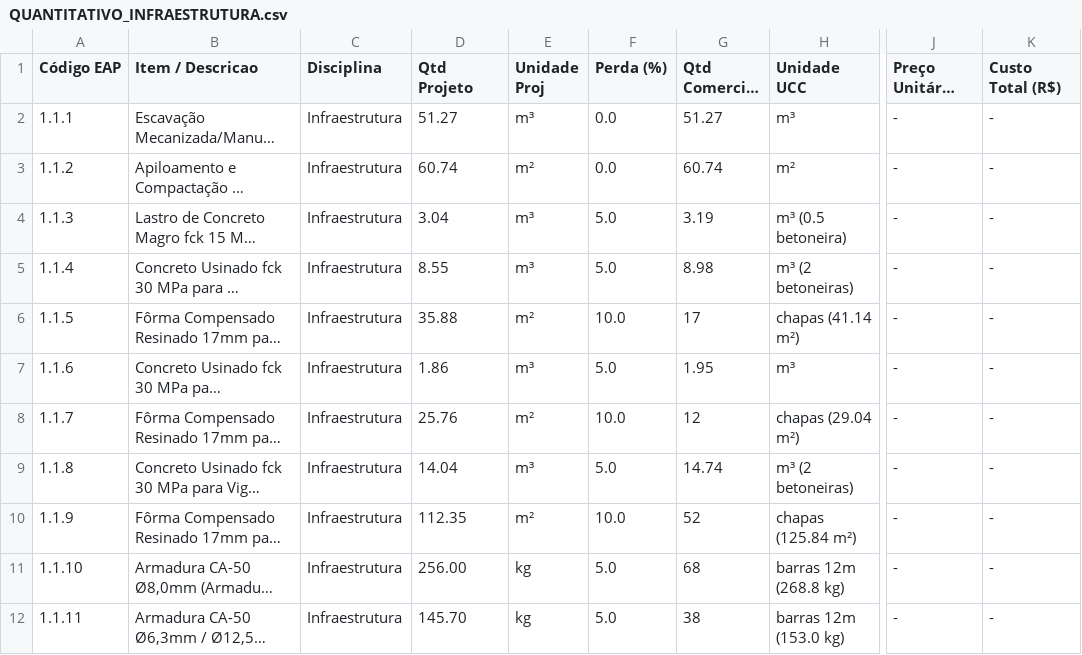
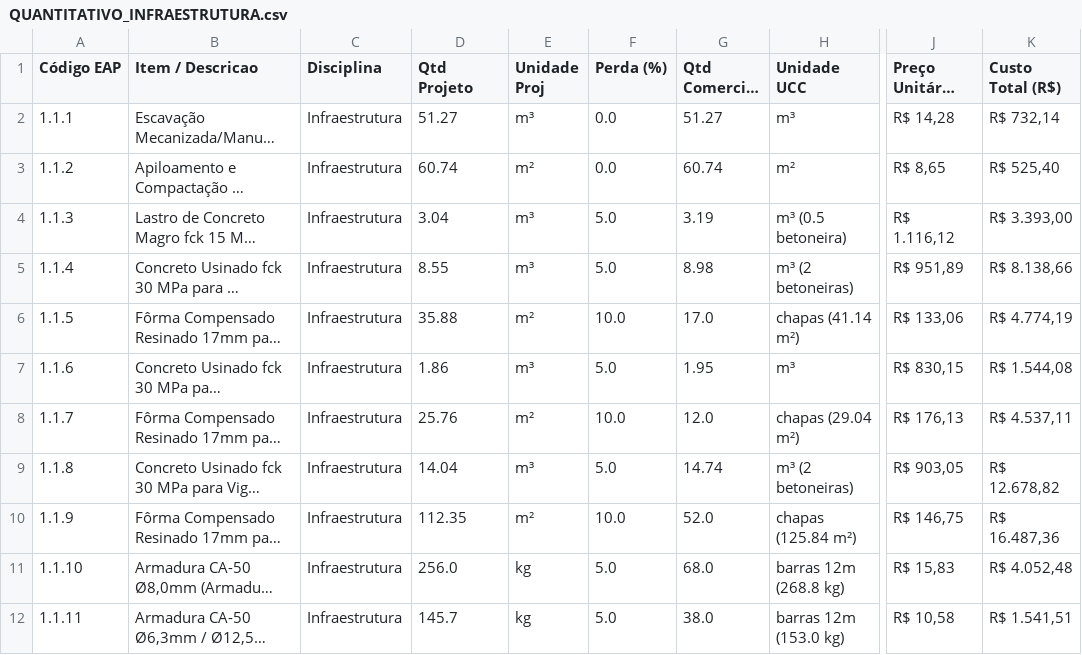
Before and after one commit to alexandrek79ub/Sistema_Gestao_Obras, a CSV file: projetos/OBRA_TMULT/02_ORCAMENTO_BASE_E_CONTRATOS/QUANTITATIVO_INFRAESTRUTURA.csv, drawn as a sheet; only a part is shown, gaps mark what is left out; long unchanged cells end in …; the diff covers the shown part only; the diff names each change by its address in the sheet, - before the commit and + after, or states it on an @@ line.

```diff
--- a/projetos/OBRA_TMULT/02_ORCAMENTO_BASE_E_CONTRATOS/QUANTITATIVO_INFRAESTRUTURA.csv
+++ b/projetos/OBRA_TMULT/02_ORCAMENTO_BASE_E_CONTRATOS/QUANTITATIVO_INFRAESTRUTURA.csv
-J2 (Preço Unitário (R$)): -
+J2 (Preço Unitário (R$)): R$ 14,28
-K2 (Custo Total (R$)): -
+K2 (Custo Total (R$)): R$ 732,14
-J3 (Preço Unitário (R$)): -
+J3 (Preço Unitário (R$)): R$ 8,65
-K3 (Custo Total (R$)): -
+K3 (Custo Total (R$)): R$ 525,40
-J4 (Preço Unitário (R$)): -
+J4 (Preço Unitário (R$)): R$ 1.116,12
-K4 (Custo Total (R$)): -
+K4 (Custo Total (R$)): R$ 3.393,00
-J5 (Preço Unitário (R$)): -
+J5 (Preço Unitário (R$)): R$ 951,89
-K5 (Custo Total (R$)): -
+K5 (Custo Total (R$)): R$ 8.138,66
-G6 (Qtd Comercial UCC): 17
+G6 (Qtd Comercial UCC): 17.0
-J6 (Preço Unitário (R$)): -
+J6 (Preço Unitário (R$)): R$ 133,06
-K6 (Custo Total (R$)): -
+K6 (Custo Total (R$)): R$ 4.774,19
-J7 (Preço Unitário (R$)): -
+J7 (Preço Unitário (R$)): R$ 830,15
-K7 (Custo Total (R$)): -
+K7 (Custo Total (R$)): R$ 1.544,08
-G8 (Qtd Comercial UCC): 12
+G8 (Qtd Comercial UCC): 12.0
-J8 (Preço Unitário (R$)): -
+J8 (Preço Unitário (R$)): R$ 176,13
-K8 (Custo Total (R$)): -
+K8 (Custo Total (R$)): R$ 4.537,11
-J9 (Preço Unitário (R$)): -
+J9 (Preço Unitário (R$)): R$ 903,05
-K9 (Custo Total (R$)): -
+K9 (Custo Total (R$)): R$ 12.678,82
-G10 (Qtd Comercial UCC): 52
+G10 (Qtd Comercial UCC): 52.0
-J10 (Preço Unitário (R$)): -
+J10 (Preço Unitário (R$)): R$ 146,75
-K10 (Custo Total (R$)): -
+K10 (Custo Total (R$)): R$ 16.487,36
-D11 (Qtd Projeto): 256.00
+D11 (Qtd Projeto): 256.0
-G11 (Qtd Comercial UCC): 68
+G11 (Qtd Comercial UCC): 68.0
-J11 (Preço Unitário (R$)): -
+J11 (Preço Unitário (R$)): R$ 15,83
-K11 (Custo Total (R$)): -
+K11 (Custo Total (R$)): R$ 4.052,48
-D12 (Qtd Projeto): 145.70
+D12 (Qtd Projeto): 145.7
-G12 (Qtd Comercial UCC): 38
+G12 (Qtd Comercial UCC): 38.0
-J12 (Preço Unitário (R$)): -
+J12 (Preço Unitário (R$)): R$ 10,58
-K12 (Custo Total (R$)): -
+K12 (Custo Total (R$)): R$ 1.541,51
```
Also changed, not shown: 12 edited cells elsewhere in this file, projetos/OBRA_TMULT/02_ORCAMENTO_BASE_E_CONTRATOS/ORCAMENTO_BASE_CONSOLIDADO.csv, projetos/OBRA_TMULT/02_ORCAMENTO_BASE_E_CONTRATOS/QUANTITATIVO_ARQUITETURA.csv, 19 other files.
